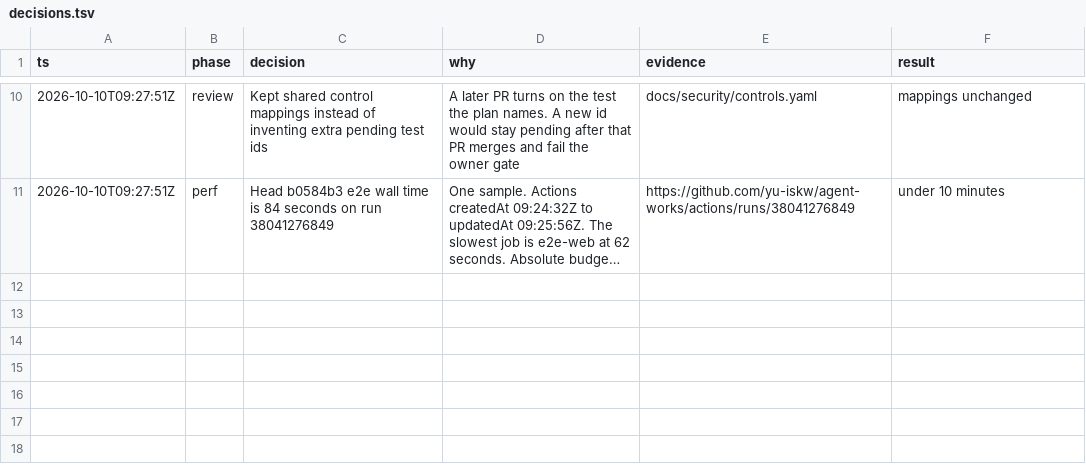
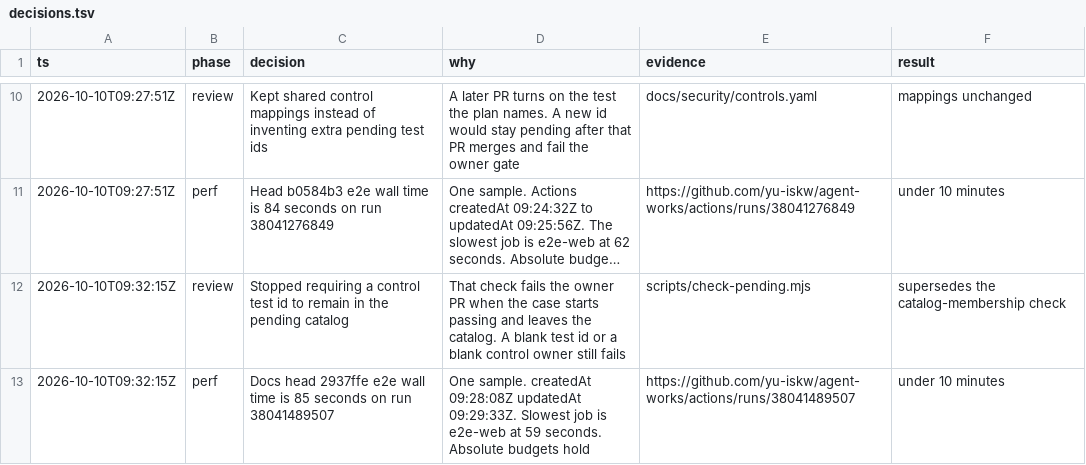
Before and after one commit to yu-iskw/agent-works, a TSV file: decisions.tsv, drawn as a sheet; only a part is shown, gaps mark what is left out; long unchanged cells end in …; the diff names each change by its address in the sheet, - before the commit and + after, or states it on an @@ line.

```diff
--- a/decisions.tsv
+++ b/decisions.tsv
+row 12: 2026-10-10T09:32:15Z | review | Stopped requiring a control test id to remain in the pending catalog | That check fails the owner PR when the case starts passing and leaves the catalog. A blank test id or a blank control owner still fails | scripts/check-pending.mjs | supersedes the catalog-membership check
+row 13: 2026-10-10T09:32:15Z | perf | Docs head 2937ffe e2e wall time is 85 seconds on run 38041489507 | One sample. createdAt 09:28:08Z updatedAt 09:29:33Z. Slowest job is e2e-web at 59 seconds. Absolute budgets hold | https://github.com/yu-iskw/agent-works/actions/runs/38041489507 | under 10 minutes
```
Also changed, not shown: 2 other files.
